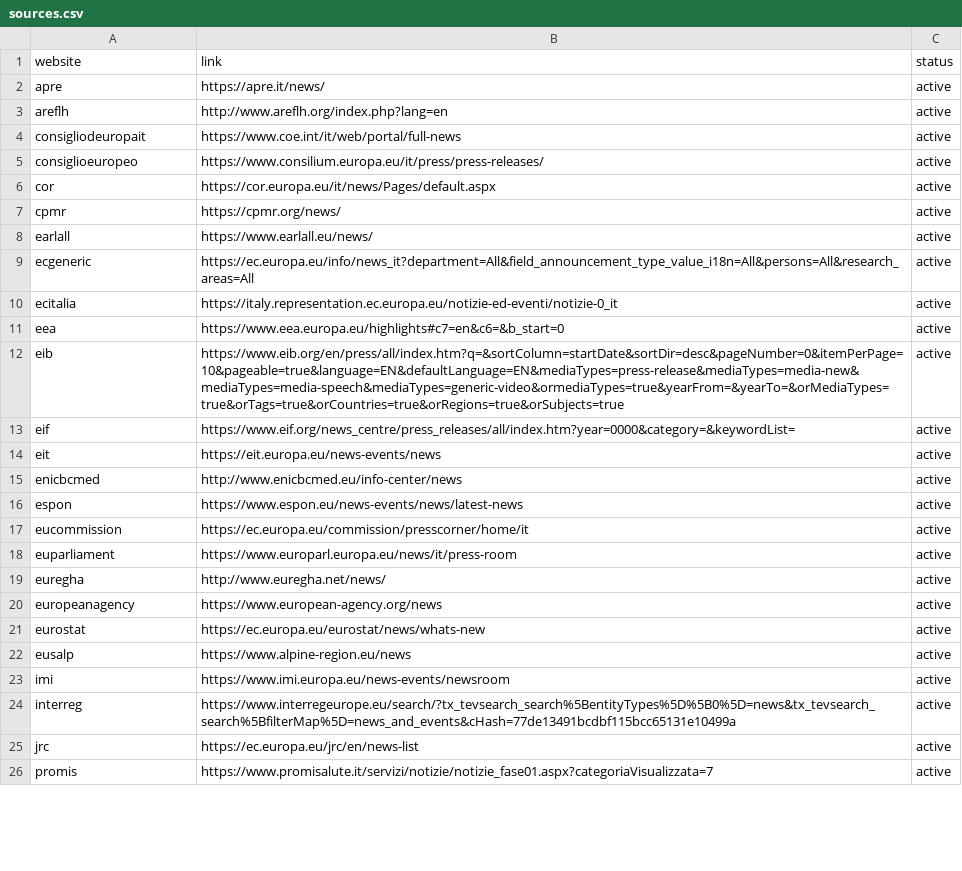
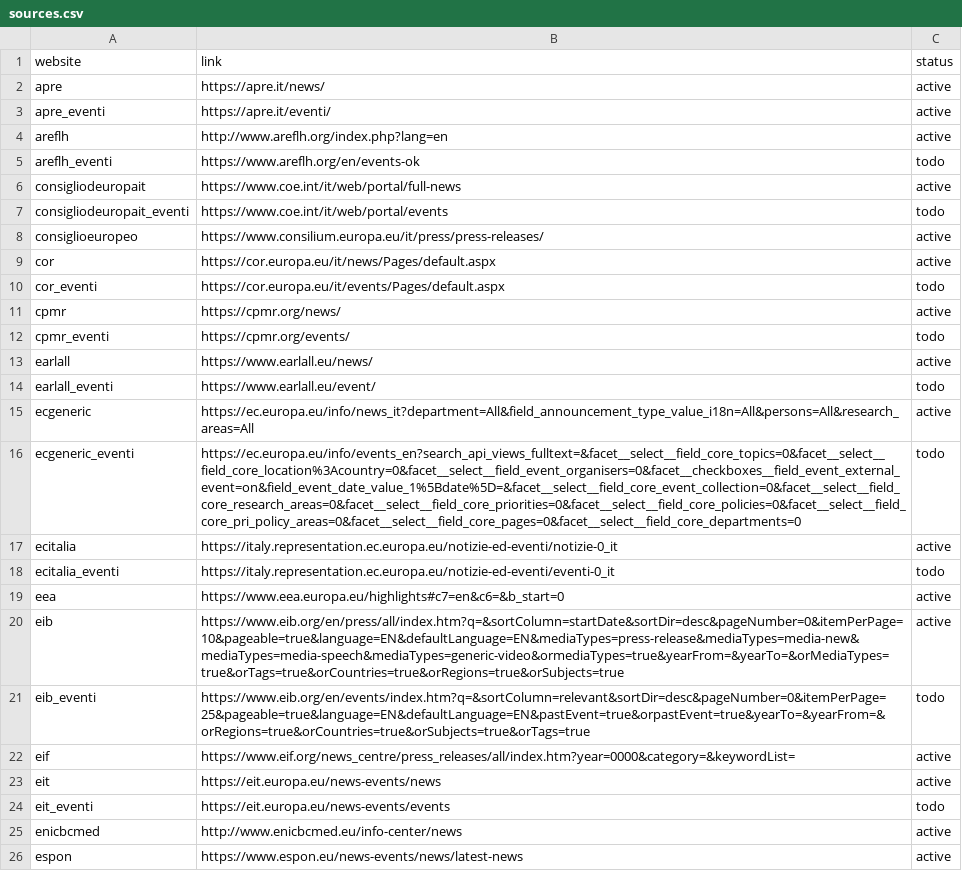
Before and after one commit to AlessioNar/EuNews, a CSV file: sources.csv, drawn as a sheet; only a part is shown; the shorter side is filled out with more unchanged rows; the diff covers the shown part only.

```diff
--- a/sources.csv
+++ b/sources.csv
@@ -2,14 +2,24 @@ website,link,status
 apre,https://apre.it/news/,active
+apre_eventi,https://apre.it/eventi/,active
 areflh,http://www.areflh.org/index.php?lang=en,active
+areflh_eventi,https://www.areflh.org/en/events-ok,todo
 consigliodeuropait,https://www.coe.int/it/web/portal/full-news,active
+consigliodeuropait_eventi,https://www.coe.int/it/web/portal/events,todo
 consiglioeuropeo,https://www.consilium.europa.eu/it/press/press-releases/,active
 cor,https://cor.europa.eu/it/news/Pages/default.aspx,active
+cor_eventi,https://cor.europa.eu/it/events/Pages/default.aspx,todo
 cpmr,https://cpmr.org/news/,active
+cpmr_eventi,https://cpmr.org/events/,todo
 earlall,https://www.earlall.eu/news/,active
+earlall_eventi,https://www.earlall.eu/event/,todo
 ecgeneric,https://ec.europa.eu/info/news_it?department=All&field_announcement_type_value_i18n=All&persons=All&research_areas=All,active
+ecgeneric_eventi,https://ec.europa.eu/info/events_en?search_api_views_fulltext=&facet__select__field_core_topics=0&facet__select__field_core_location%3Acountry=0&facet__select__field_event_organisers=0&facet__checkboxes__field_event_external_event=on&field_event_date_value_1%5Bdate%5D=&facet__select__field_core_event_collection=0&facet__select__field_core_research_areas=0&facet__select__field_core_priorities=0&facet__select__field_core_policies=0&facet__select__field_core_pri_policy_areas=0&facet__select__field_core_pages=0&facet__select__field_core_departments=0,todo
 ecitalia,https://italy.representation.ec.europa.eu/notizie-ed-eventi/notizie-0_it,active
+ecitalia_eventi,https://italy.representation.ec.europa.eu/notizie-ed-eventi/eventi-0_it,todo
 eea,https://www.eea.europa.eu/highlights#c7=en&c6=&b_start=0,active
 eib,https://www.eib.org/en/press/all/index.htm?q=&sortColumn=startDate&sortDir=desc&pageNumber=0&itemPerPage=10&pageable=true&language=EN&defaultLanguage=EN&mediaTypes=press-release&mediaTypes=media-new&mediaTypes=media-speech&mediaTypes=generic-video&ormediaTypes=true&yearFrom=&yearTo=&orMediaTypes=true&orTags=true&orCountries=true&orRegions=true&orSubjects=true,active
+eib_eventi,https://www.eib.org/en/events/index.htm?q=&sortColumn=relevant&sortDir=desc&pageNumber=0&itemPerPage=25&pageable=true&language=EN&defaultLanguage=EN&pastEvent=true&orpastEvent=true&yearTo=&yearFrom=&orRegions=true&orCountries=true&orSubjects=true&orTags=true,todo
 eif,https://www.eif.org/news_centre/press_releases/all/index.htm?year=0000&category=&keywordList=,active
 eit,https://eit.europa.eu/news-events/news,active
+eit_eventi,https://eit.europa.eu/news-events/events,todo
 enicbcmed,http://www.enicbcmed.eu/info-center/news,active
```
Also changed, not shown: 8 added rows and 2 edited cells elsewhere in this file, 5 other files.
